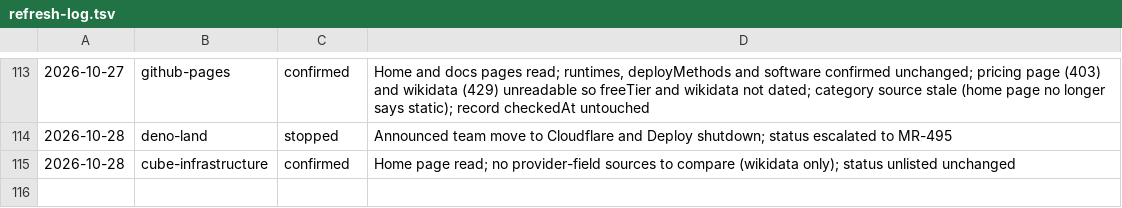
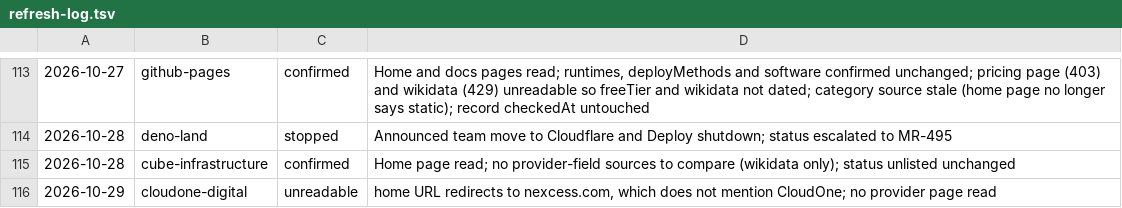
Before and after one commit to fortrabbit/findhost, a TSV file: research/refresh-log.tsv, drawn as a sheet; only a part is shown, gaps mark what is left out.

```diff
--- a/research/refresh-log.tsv
+++ b/research/refresh-log.tsv
@@ -115 +115,2 @@
 2026-10-28	cube-infrastructure	confirmed	Home page read; no provider-field sources to compare (wikidata only); status unlisted unchanged
+2026-10-29	cloudone-digital	unreadable	home URL redirects to nexcess.com, which does not mention CloudOne; no provider page read
```
